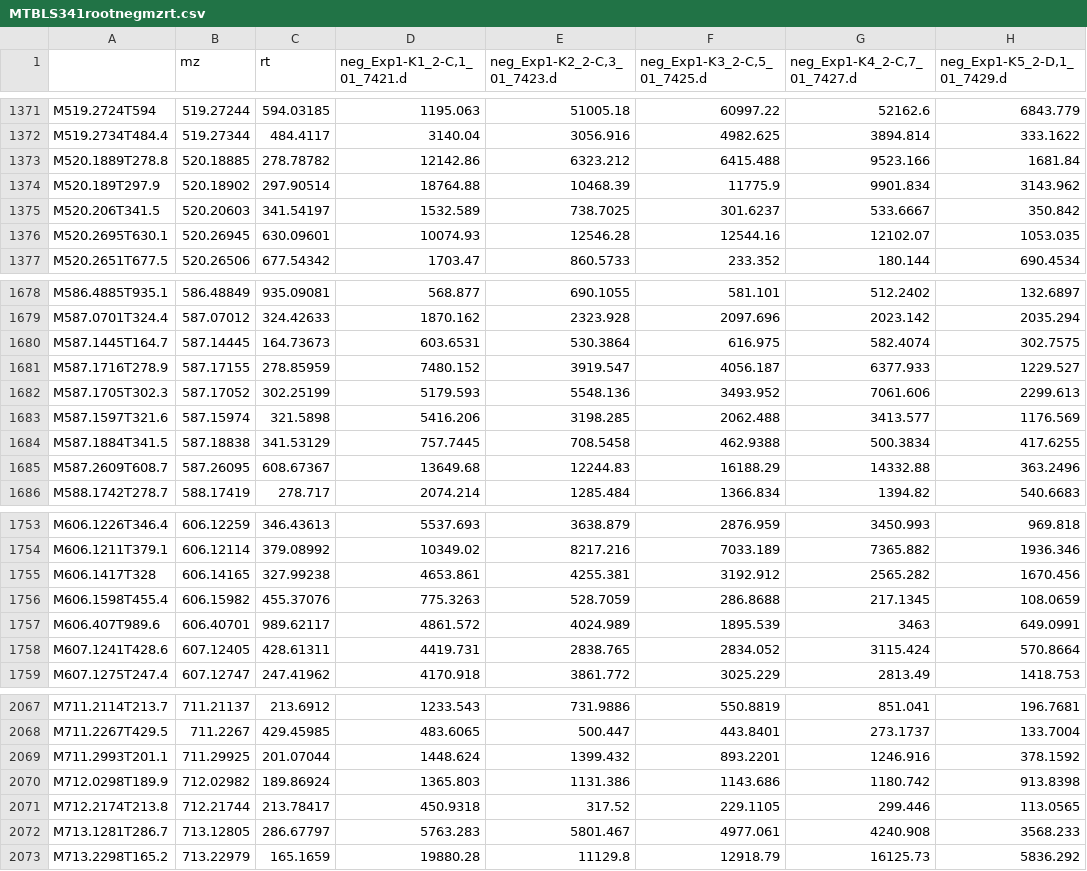
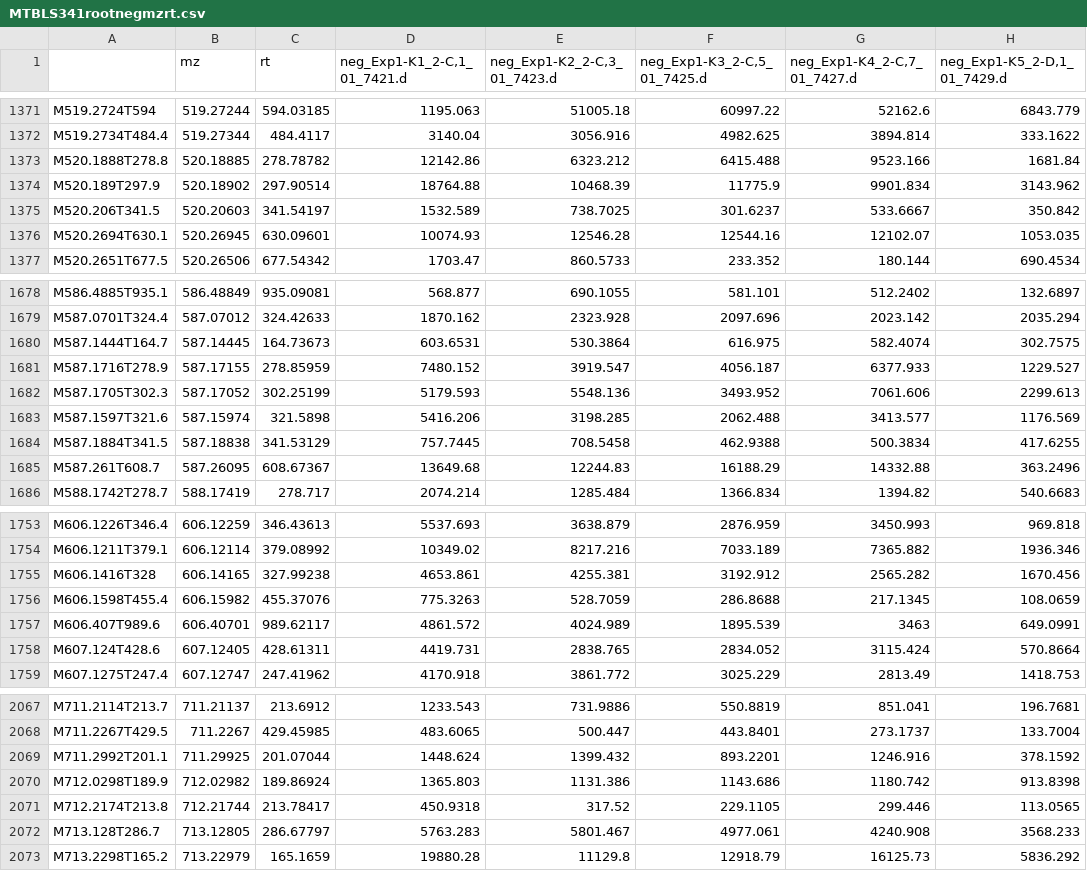
Before and after one commit to yufree/rmwf, a CSV file: inst/demodata/untarget/MTBLS341rootnegmzrt.csv, drawn as a sheet; only a part is shown, gaps mark what is left out; the diff covers the shown part only; the diff names each change by its address in the sheet, - before the commit and + after, or states it on an @@ line.

```diff
--- a/inst/demodata/untarget/MTBLS341rootnegmzrt.csv
+++ b/inst/demodata/untarget/MTBLS341rootnegmzrt.csv
-A1373: M520.1889T278.8
+A1373: M520.1888T278.8
-A1376: M520.2695T630.1
+A1376: M520.2694T630.1
-A1680: M587.1445T164.7
+A1680: M587.1444T164.7
-A1685: M587.2609T608.7
+A1685: M587.261T608.7
-A1755: M606.1417T328
+A1755: M606.1416T328
-A1758: M607.1241T428.6
+A1758: M607.124T428.6
-A2069: M711.2993T201.1
+A2069: M711.2992T201.1
-A2072: M713.1281T286.7
+A2072: M713.128T286.7
```
Also changed, not shown: 68 edited cells elsewhere in this file, 19 other files.
